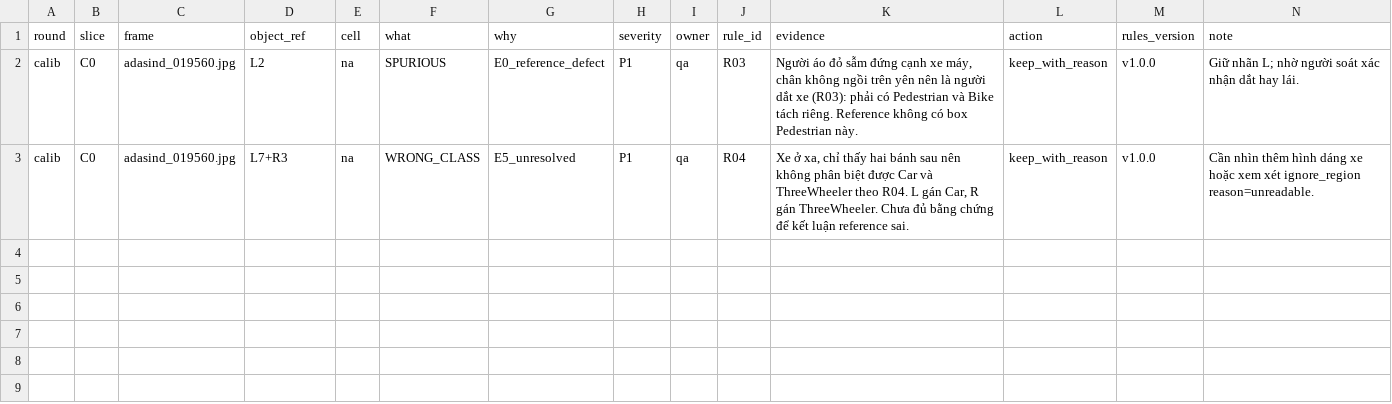
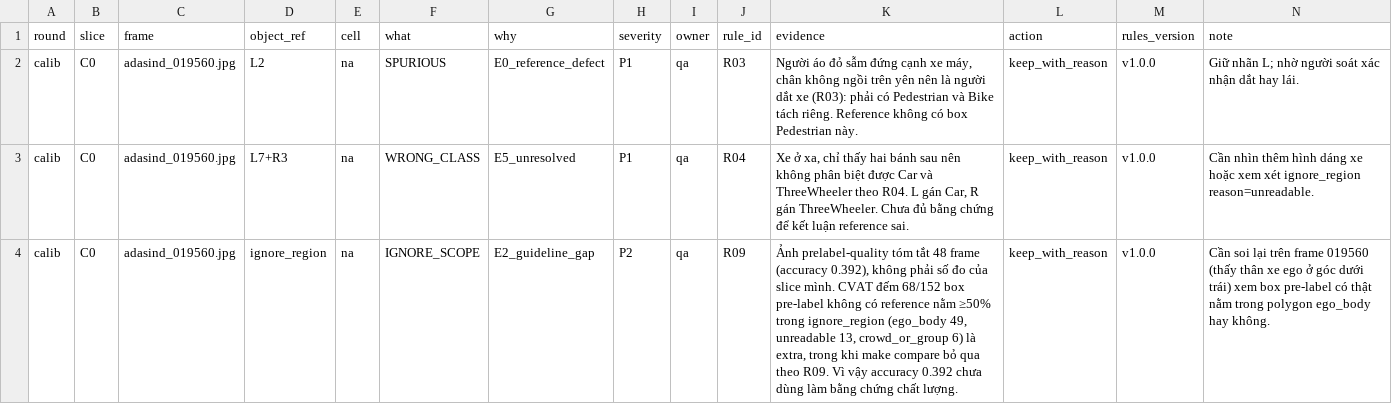
Before and after one commit to NDTung23/K4-L2-DAY11-CuDucQuang-2A202602188-SVM360-Fisheye, a CSV file: submission/findings.csv, drawn as a sheet.

Commit message:
P0-P1 hoan tat: sampling plan, gold set plan, findings

```diff
--- a/submission/findings.csv
+++ b/submission/findings.csv
@@ -3 +3,2 @@ calib,C0,adasind_019560.jpg,L2,na,SPURIOUS,E0_reference_defect,P1,qa,R03,"Ngư
 calib,C0,adasind_019560.jpg,L7+R3,na,WRONG_CLASS,E5_unresolved,P1,qa,R04,"Xe ở xa, chỉ thấy hai bánh sau nên không phân biệt được Car và ThreeWheeler theo R04. L gán Car, R gán ThreeWheeler. Chưa đủ bằng chứng để kết luận reference sai.",keep_with_reason,v1.0.0,"Cần nhìn thêm hình dáng xe hoặc xem xét ignore_region reason=unreadable."
+calib,C0,adasind_019560.jpg,ignore_region,na,IGNORE_SCOPE,E2_guideline_gap,P2,qa,R09,"Ảnh prelabel-quality tóm tắt 48 frame (accuracy 0.392), không phải số đo của slice mình. CVAT đếm 68/152 box pre-label không có reference nằm ≥50% trong ignore_region (ego_body 49, unreadable 13, crowd_or_group 6) là extra, trong khi make compare bỏ qua theo R09. Vì vậy accuracy 0.392 chưa dùng làm bằng chứng chất lượng.",keep_with_reason,v1.0.0,"Cần soi lại trên frame 019560 (thấy thân xe ego ở góc dưới trái) xem box pre-label có thật nằm trong polygon ego_body hay không."
```
Also changed, not shown: submission/45_sampling_plan.csv, 1 other file.
